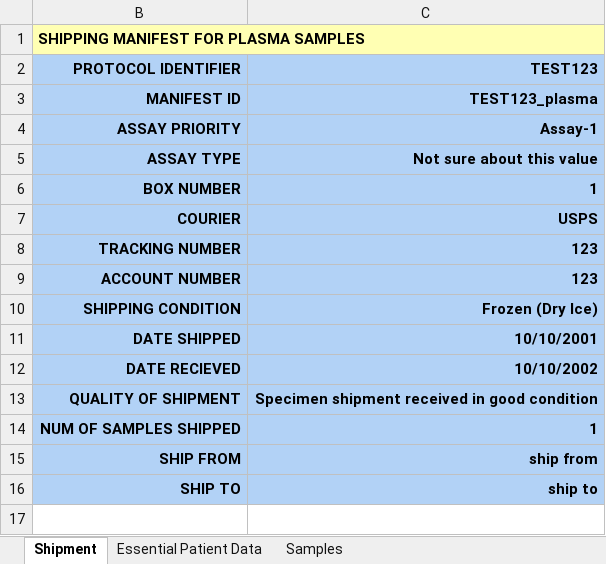
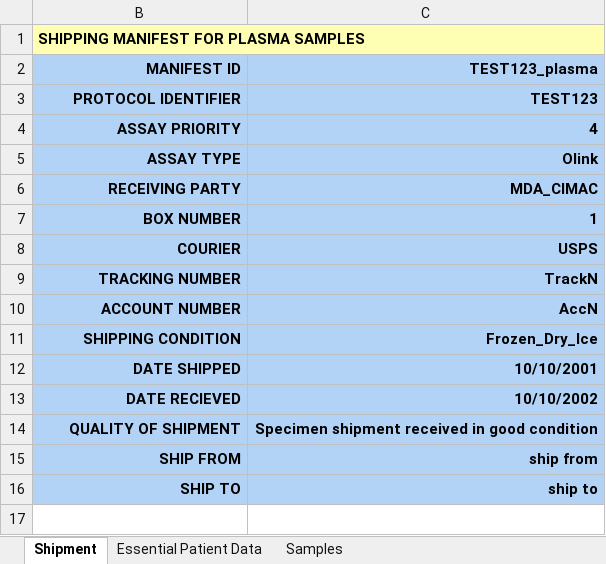
Before and after one commit to CIMAC-CIDC/cidc-schemas, an Excel workbook: template_examples/plasma_template.xlsx, sheet Shipment, drawn as a sheet; only a part is shown; values as stored, in another font and other column widths than the file's, no borders; removed rows and columns are numbered as before the commit, all else as after; the diff names each change by its address in the sheet, - before the commit and + after, or states it on an @@ line.

```diff
--- a/template_examples/plasma_template.xlsx (sheet Shipment)
+++ b/template_examples/plasma_template.xlsx (sheet Shipment)
@@ row 3 moved to row 2: MANIFEST ID @@
-C4: Assay-1
+C4: 4
-C5: Not sure about this value
+C5: Olink
+row 6: RECEIVING PARTY | MDA_CIMAC
-C9: 123
+C9: TrackN
-C10: 123
+C10: AccN
-C11: Frozen (Dry Ice)
+C11: Frozen_Dry_Ice
-row 14: NUM OF SAMPLES SHIPPED | 1
```
Also changed, not shown: template_examples/pbmc_template.xlsx, 7 other files.
